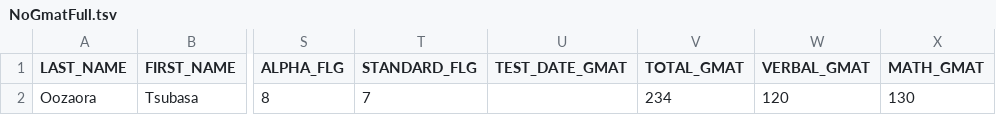
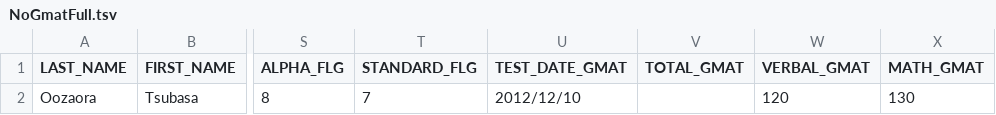
Before and after one commit to kosuket/ClientManagement, a TSV file: src/InsertTest/FileSample/NoGmatFull.tsv, drawn as a sheet; only a part is shown, gaps mark what is left out; the diff names each change by its address in the sheet, - before the commit and + after, or states it on an @@ line.

Commit message:
change condition for no test record insertion
before: when no date. after: when no total

```diff
--- a/src/InsertTest/FileSample/NoGmatFull.tsv
+++ b/src/InsertTest/FileSample/NoGmatFull.tsv
-U2 (TEST_DATE_GMAT): (empty)
+U2 (TEST_DATE_GMAT): 2012/12/10
-V2 (TOTAL_GMAT): 234
+V2 (TOTAL_GMAT): (empty)
```
Also changed, not shown: src/InsertTest/FileSample/NoToeflFull.tsv, 1 other file.
